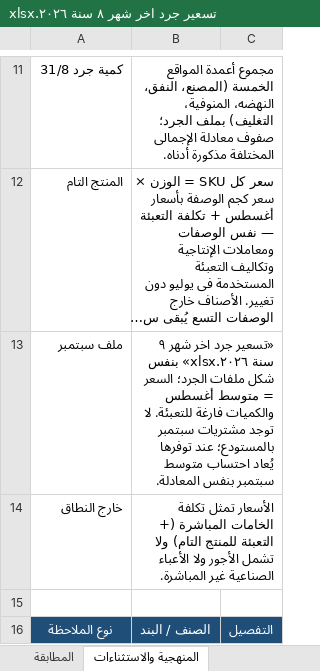
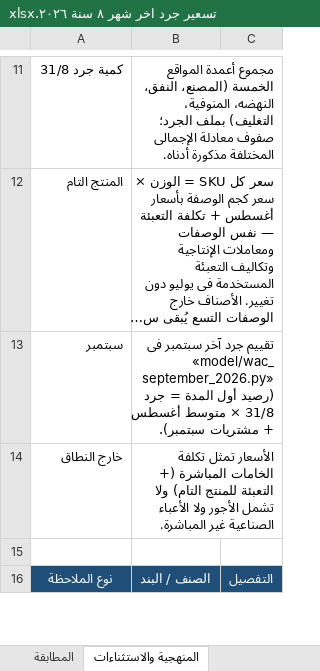
Before and after one commit to Pop1234567889/Abohashem, an Excel workbook: تسعير جرد اخر شهر ٨ سنة ٢٠٢٦.xlsx, sheet المنهجية والاستثناءات, drawn as a sheet; only a part is shown, gaps mark what is left out; long unchanged cells end in …; values as stored, in another font and other column widths than the file's, no borders; removed rows and columns are numbered as before the commit, all else as after; the diff names each change by its address in the sheet, - before the commit and + after, or states it on an @@ line.

```diff
--- a/تسعير جرد اخر شهر ٨ سنة ٢٠٢٦.xlsx (sheet المنهجية والاستثناءات)
+++ b/تسعير جرد اخر شهر ٨ سنة ٢٠٢٦.xlsx (sheet المنهجية والاستثناءات)
-row 13: ملف سبتمبر | «تسعير جرد اخر شهر ٩ سنة ٢٠٢٦.xlsx» بنفس شكل ملفات الجرد؛ السعر = متوسط أغسطس والكميات فارغة للتعبئة. لا توجد مشتريات سبتمبر بالمستودع؛ عند توفرها يُعاد احتساب متوسط سبتمبر بنفس المعادلة.
+row 13: سبتمبر | تقييم جرد آخر سبتمبر فى «model/wac_september_2026.py» (رصيد أول المدة = جرد 31/8 × متوسط أغسطس + مشتريات سبتمبر).
```
Also changed, not shown: sheet المطابقة, تسعير جرد اخر شهر ٩ سنة ٢٠٢٦.xlsx, 6 other files.
